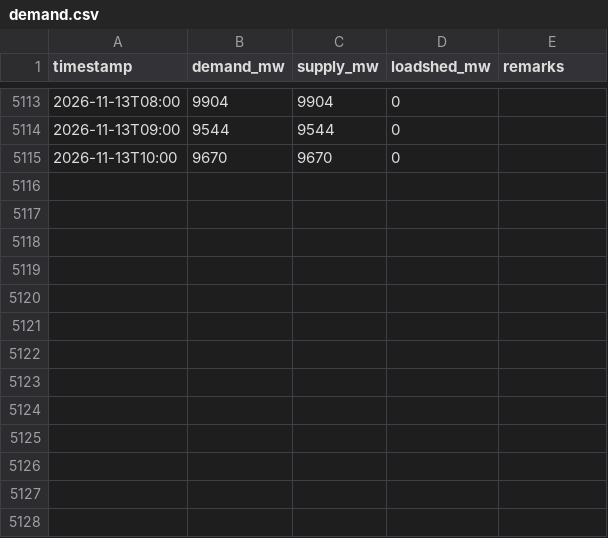
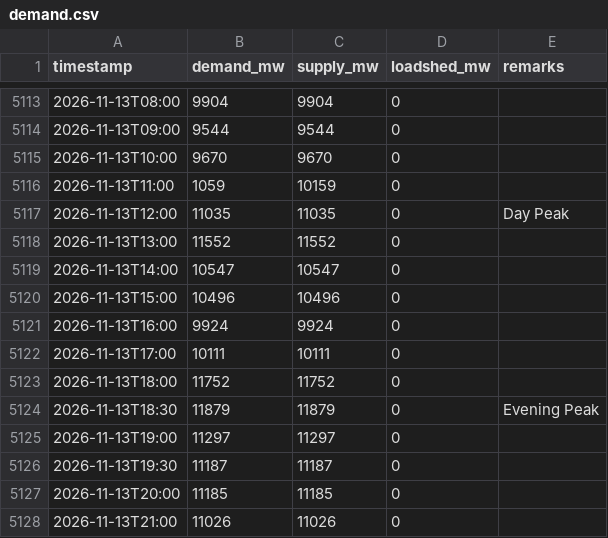
Before and after one commit to dhrupo/loadshedding-bd, a CSV file: data/demand.csv, drawn as a sheet; only a part is shown, gaps mark what is left out; the diff names each change by its address in the sheet, - before the commit and + after, or states it on an @@ line.

```diff
--- a/data/demand.csv
+++ b/data/demand.csv
+row 5116: 2026-11-13T11:00 | 1059 | 10159 | 0
+row 5117: 2026-11-13T12:00 | 11035 | 11035 | 0 | Day Peak
+row 5118: 2026-11-13T13:00 | 11552 | 11552 | 0
+row 5119: 2026-11-13T14:00 | 10547 | 10547 | 0
+row 5120: 2026-11-13T15:00 | 10496 | 10496 | 0
+row 5121: 2026-11-13T16:00 | 9924 | 9924 | 0
+row 5122: 2026-11-13T17:00 | 10111 | 10111 | 0
+row 5123: 2026-11-13T18:00 | 11752 | 11752 | 0
+row 5124: 2026-11-13T18:30 | 11879 | 11879 | 0 | Evening Peak
+row 5125: 2026-11-13T19:00 | 11297 | 11297 | 0
+row 5126: 2026-11-13T19:30 | 11187 | 11187 | 0
+row 5127: 2026-11-13T20:00 | 11185 | 11185 | 0
+row 5128: 2026-11-13T21:00 | 11026 | 11026 | 0
```
Also changed, not shown: data/bmd_forecast.csv, data/gas.csv, 4 other files.
